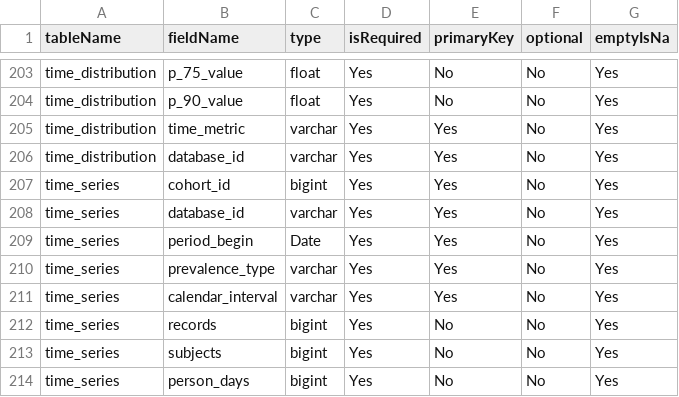
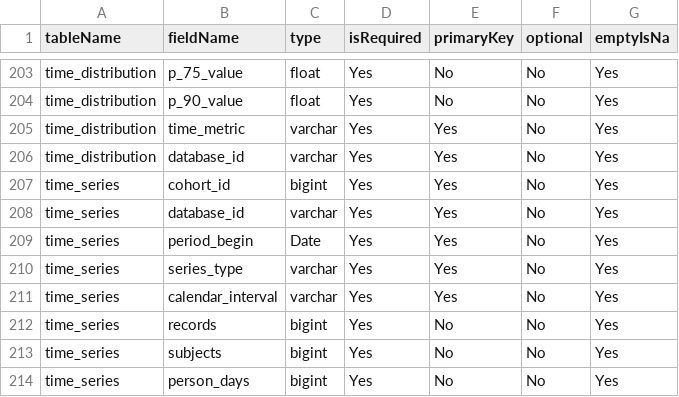
Before and after one commit to OHDSI/CohortDiagnostics, a CSV file: inst/settings/resultsDataModelSpecification.csv, drawn as a sheet; only a part is shown, gaps mark what is left out.

```diff
--- a/inst/settings/resultsDataModelSpecification.csv
+++ b/inst/settings/resultsDataModelSpecification.csv
@@ -209,3 +209,3 @@ time_series,database_id,varchar,Yes,Yes,No,Yes
 time_series,period_begin,Date,Yes,Yes,No,Yes
-time_series,prevalence_type,varchar,Yes,Yes,No,Yes
+time_series,series_type,varchar,Yes,Yes,No,Yes
 time_series,calendar_interval,varchar,Yes,Yes,No,Yes
```
Also changed, not shown: inst/shiny/DiagnosticsExplorer/resultsDataModelSpecification.csv, 3 other files.
